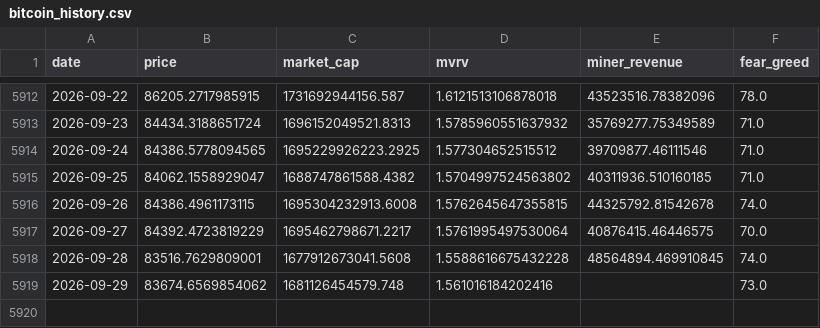
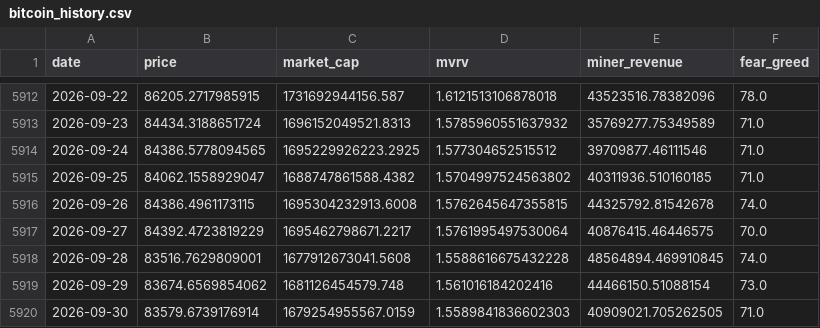
Before and after one commit to MeYoGui/fbtc-timing, a CSV file: data/bitcoin_history.csv, drawn as a sheet; only a part is shown, gaps mark what is left out.

```diff
--- a/data/bitcoin_history.csv
+++ b/data/bitcoin_history.csv
@@ -5918,2 +5918,3 @@ date,price,market_cap,mvrv,miner_revenue,fear_greed
 2026-09-28,83516.7629809001,1677912673041.5608,1.5588616675432228,48564894.469910845,74.0
-2026-09-29,83674.6569854062,1681126454579.748,1.561016184202416,,73.0
+2026-09-29,83674.6569854062,1681126454579.748,1.561016184202416,44466150.51088154,73.0
+2026-09-30,83579.6739176914,1679254955567.0159,1.5589841836602303,40909021.705262505,71.0
```
Also changed, not shown: data/bitcoin_signal_history.csv, data/ethereum_history.csv, 6 other files.
